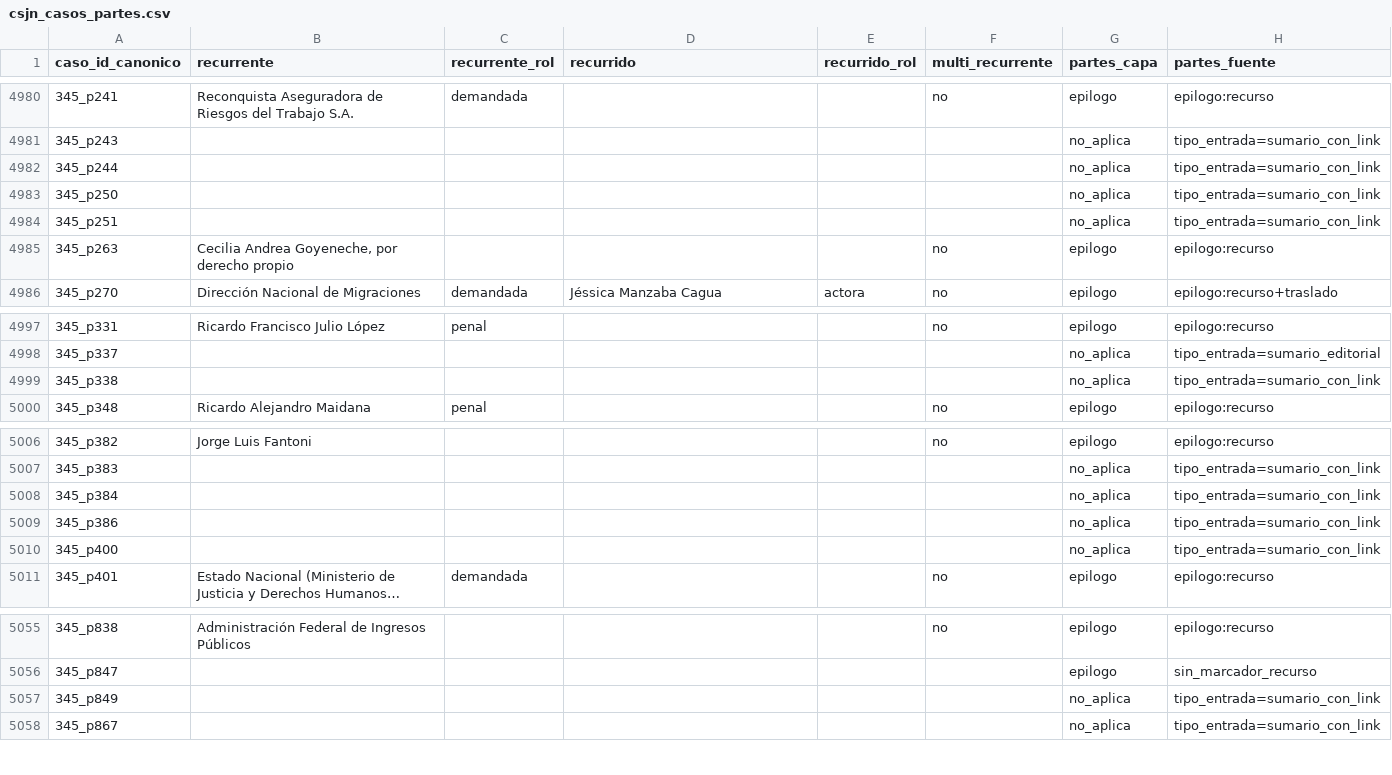
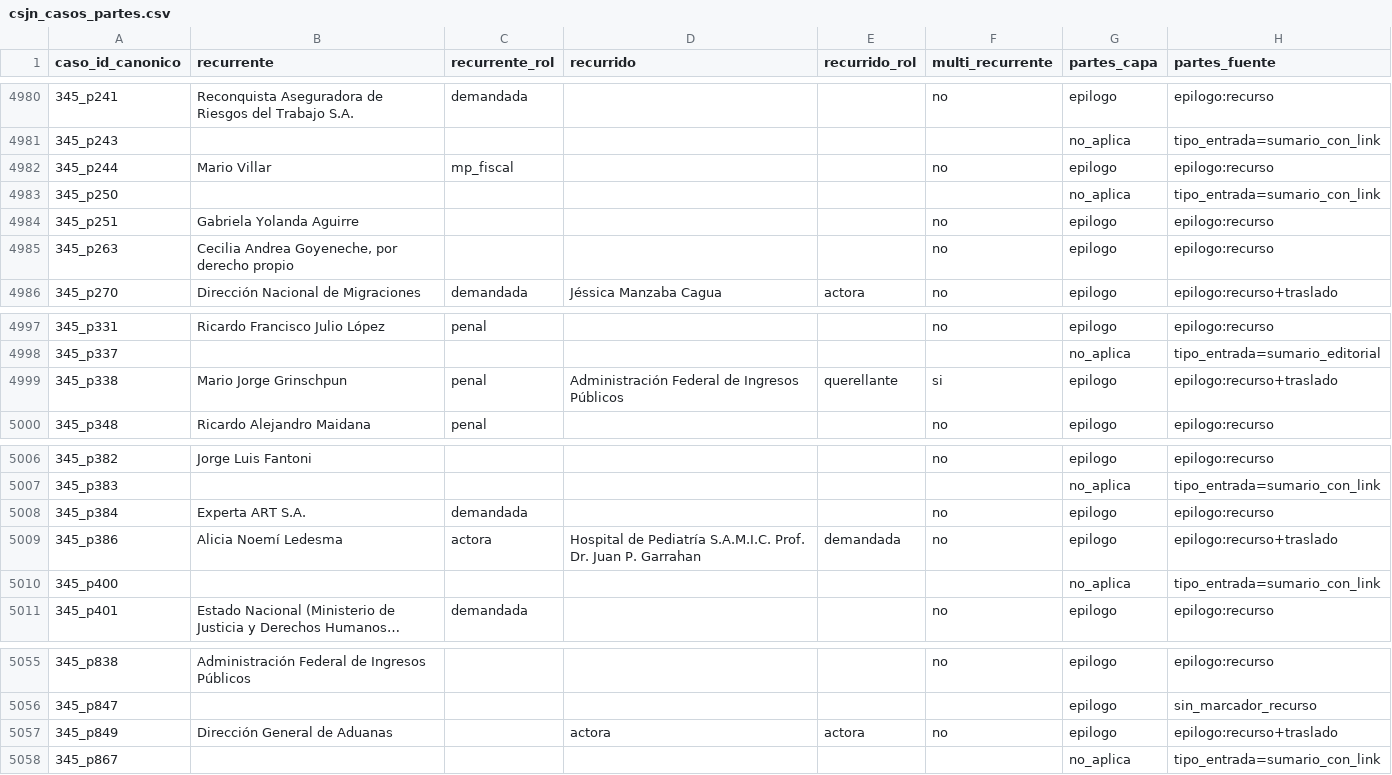
Before and after one commit to guillee1010/corpus-csjn, a CSV file: output/parser/csjn_casos_partes.csv, drawn as a sheet; only a part is shown, gaps mark what is left out; long unchanged cells end in …; the diff covers the shown part only.

```diff
--- a/output/parser/csjn_casos_partes.csv
+++ b/output/parser/csjn_casos_partes.csv
@@ -4981,5 +4981,5 @@ caso_id_canonico,recurrente,recurrente_rol,recurrido,recurrido_rol,multi_recurre
 345_p243,,,,,,no_aplica,tipo_entrada=sumario_con_link
-345_p244,,,,,,no_aplica,tipo_entrada=sumario_con_link
+345_p244,Mario Villar,mp_fiscal,,,no,epilogo,epilogo:recurso
 345_p250,,,,,,no_aplica,tipo_entrada=sumario_con_link
-345_p251,,,,,,no_aplica,tipo_entrada=sumario_con_link
+345_p251,Gabriela Yolanda Aguirre,,,,no,epilogo,epilogo:recurso
 345_p263,"Cecilia Andrea Goyeneche, por derecho propio",,,,no,epilogo,epilogo:recurso
@@ -4998,3 +4998,3 @@ caso_id_canonico,recurrente,recurrente_rol,recurrido,recurrido_rol,multi_recurre
 345_p337,,,,,,no_aplica,tipo_entrada=sumario_editorial
-345_p338,,,,,,no_aplica,tipo_entrada=sumario_con_link
+345_p338,Mario Jorge Grinschpun,penal,Administración Federal de Ingresos Públicos,querellante,si,epilogo,epilogo:recurso+traslado
 345_p348,Ricardo Alejandro Maidana,penal,,,no,epilogo,epilogo:recurso
@@ -5007,4 +5007,4 @@ caso_id_canonico,recurrente,recurrente_rol,recurrido,recurrido_rol,multi_recurre
 345_p383,,,,,,no_aplica,tipo_entrada=sumario_con_link
-345_p384,,,,,,no_aplica,tipo_entrada=sumario_con_link
-345_p386,,,,,,no_aplica,tipo_entrada=sumario_con_link
+345_p384,Experta ART S.A.,demandada,,,no,epilogo,epilogo:recurso
+345_p386,Alicia Noemí Ledesma,actora,Hospital de Pediatría S.A.M.I.C. Prof. Dr. Juan P. Garrahan,demandada,no,epilogo,epilogo:recurso+traslado
 345_p400,,,,,,no_aplica,tipo_entrada=sumario_con_link
@@ -5056,3 +5056,3 @@ caso_id_canonico,recurrente,recurrente_rol,recurrido,recurrido_rol,multi_recurre
 345_p847,,,,,,epilogo,sin_marcador_recurso
-345_p849,,,,,,no_aplica,tipo_entrada=sumario_con_link
+345_p849,Dirección General de Aduanas,,actora,actora,no,epilogo,epilogo:recurso+traslado
 345_p867,,,,,,no_aplica,tipo_entrada=sumario_con_link
```
Also changed, not shown: 92 edited cells elsewhere in this file, output/parser/csjn_casos_materia.csv, output/parser/csjn_casos_normas.csv, 11 other files.
